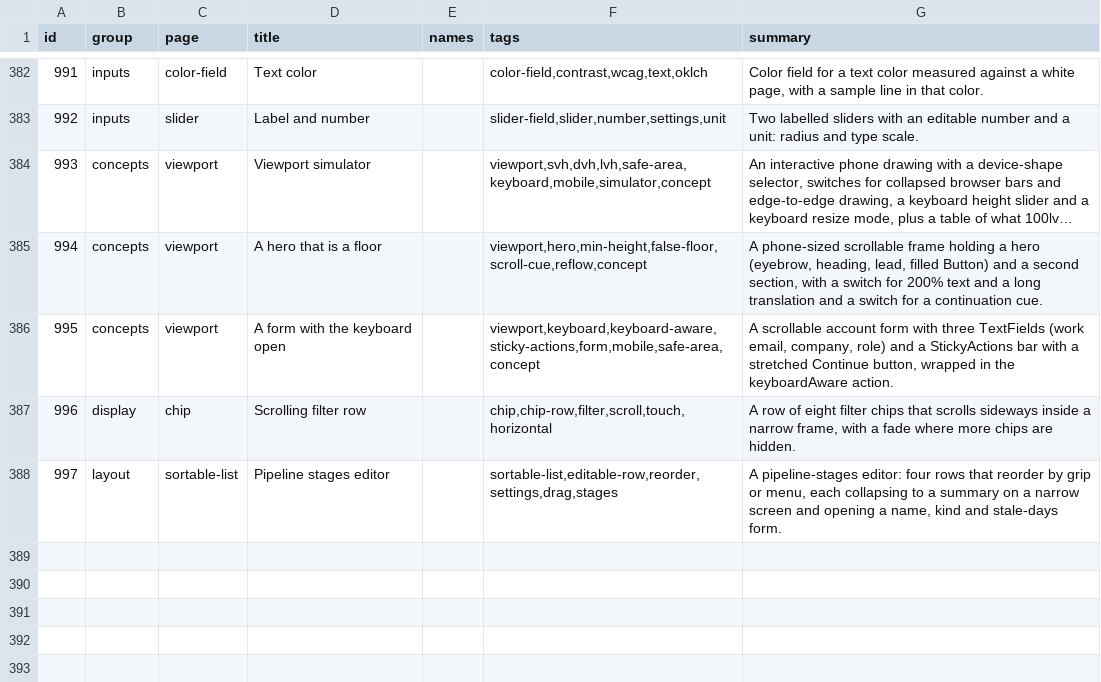
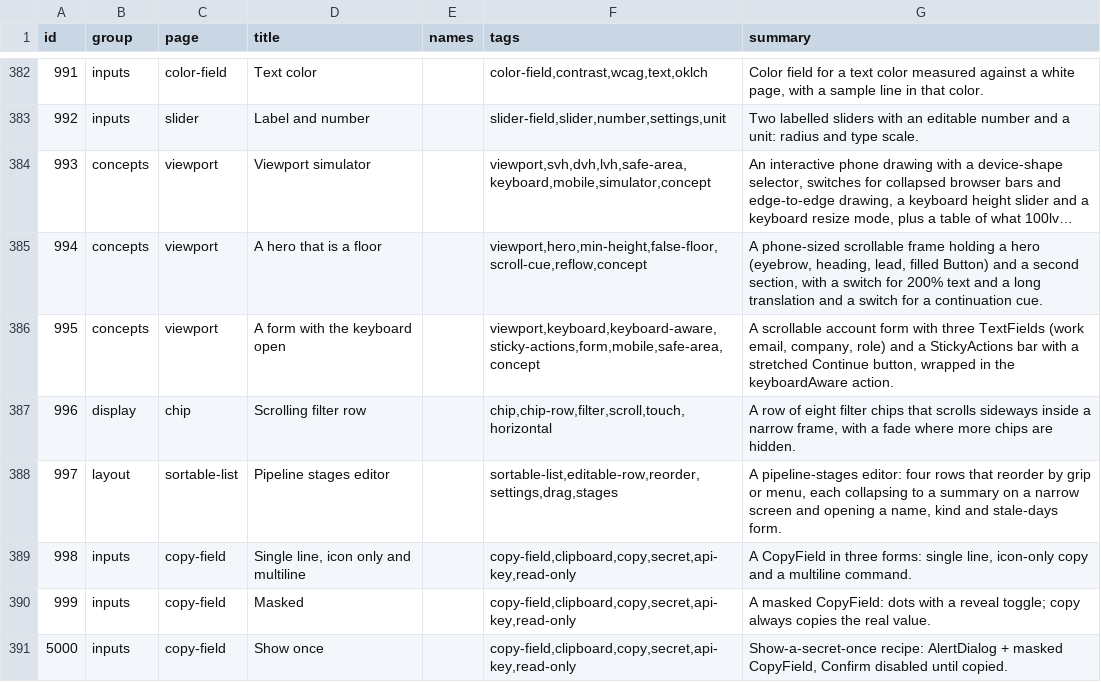
Before and after one commit to codeatlasdev/ui, a TSV file: site/public/api/v1/en/catalog.tsv, drawn as a sheet; only a part is shown, gaps mark what is left out; long unchanged cells end in ….

Commit message:
feat: copyField and an honest Copied state in CodeSnippet (#745)

```diff
--- a/site/public/api/v1/en/catalog.tsv
+++ b/site/public/api/v1/en/catalog.tsv
@@ -388 +388,4 @@ id	group	page	title	names	tags	summary
 997	layout	sortable-list	Pipeline stages editor		sortable-list,editable-row,reorder,settings,drag,stages	A pipeline-stages editor: four rows that reorder by grip or menu, each collapsing to a summary on a narrow screen and opening a name, kind and stale-days form.
+998	inputs	copy-field	Single line, icon only and multiline		copy-field,clipboard,copy,secret,api-key,read-only	A CopyField in three forms: single line, icon-only copy and a multiline command.
+999	inputs	copy-field	Masked		copy-field,clipboard,copy,secret,api-key,read-only	A masked CopyField: dots with a reveal toggle; copy always copies the real value.
+5000	inputs	copy-field	Show once		copy-field,clipboard,copy,secret,api-key,read-only	Show-a-secret-once recipe: AlertDialog + masked CopyField, Confirm disabled until copied.
```
Also changed, not shown: 39 other files.
